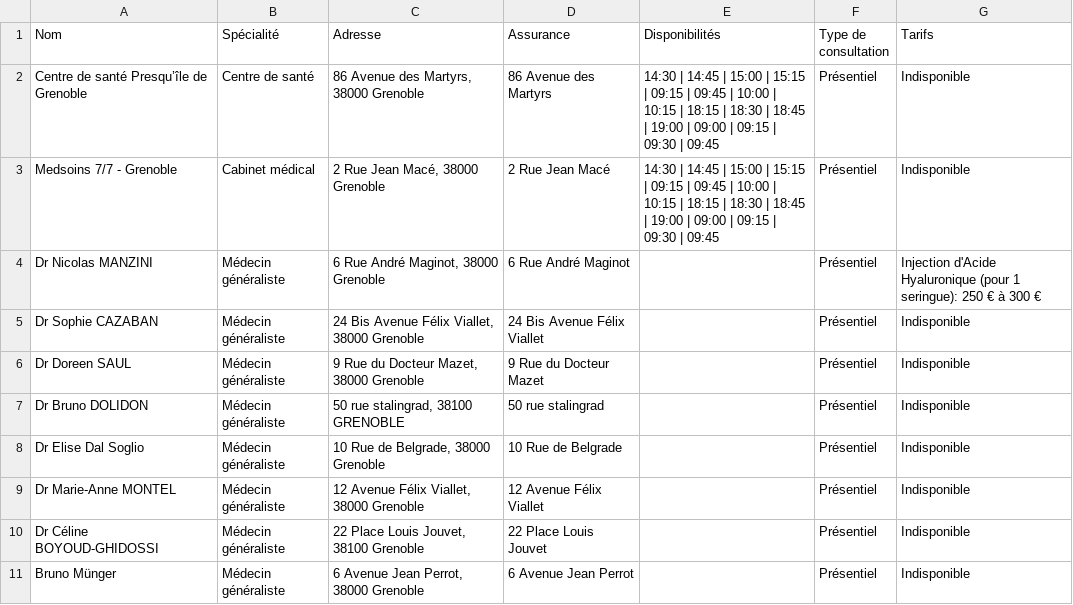
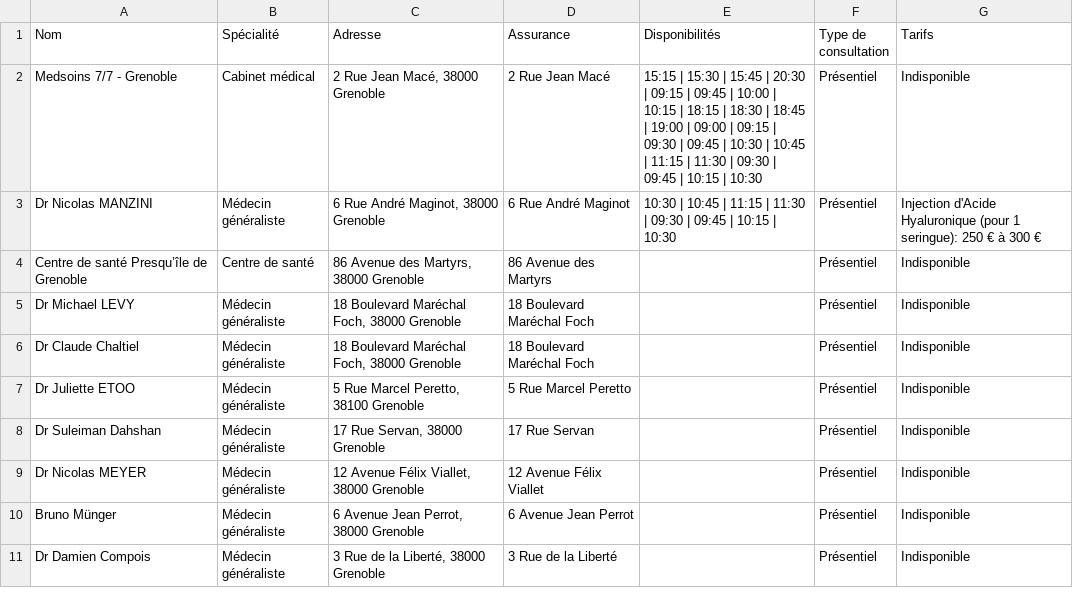
Before and after one commit to Aymanehajli/Web_scraping, a CSV file: TP2/doctolib_results.csv, drawn as a sheet.

```diff
--- a/TP2/doctolib_results.csv
+++ b/TP2/doctolib_results.csv
@@ -1,11 +1,11 @@
 Nom,Spécialité,Adresse,Assurance,Disponibilités,Type de consultation,Tarifs
-Centre de santé Presqu’île de Grenoble,Centre de santé,"86 Avenue des Martyrs, 38000 Grenoble",86 Avenue des Martyrs,14:30 | 14:45 | 15:00 | 15:15 | 09:15 | 09:45 | 10:00 | 10:15 | 18:15 | 18:30 | 18:45 | 19:00 | 09:00 | 09:15 | 09:30 | 09:45,Présentiel,Indisponible
-Medsoins 7/7 - Grenoble,Cabinet médical,"2 Rue Jean Macé, 38000 Grenoble",2 Rue Jean Macé,14:30 | 14:45 | 15:00 | 15:15 | 09:15 | 09:45 | 10:00 | 10:15 | 18:15 | 18:30 | 18:45 | 19:00 | 09:00 | 09:15 | 09:30 | 09:45,Présentiel,Indisponible
-Dr Nicolas MANZINI,Médecin généraliste,"6 Rue André Maginot, 38000 Grenoble",6 Rue André Maginot,,Présentiel,Injection d'Acide Hyaluronique (pour 1 seringue): 250 € à 300 €
-Dr Sophie CAZABAN,Médecin généraliste,"24 Bis Avenue Félix Viallet, 38000 Grenoble",24 Bis Avenue Félix Viallet,,Présentiel,Indisponible
-Dr Doreen SAUL,Médecin généraliste,"9 Rue du Docteur Mazet, 38000 Grenoble",9 Rue du Docteur Mazet,,Présentiel,Indisponible
-Dr Bruno DOLIDON,Médecin généraliste,"50 rue stalingrad, 38100 GRENOBLE",50 rue stalingrad,,Présentiel,Indisponible
-Dr Elise Dal Soglio,Médecin généraliste,"10 Rue de Belgrade, 38000 Grenoble",10 Rue de Belgrade,,Présentiel,Indisponible
-Dr Marie-Anne MONTEL,Médecin généraliste,"12 Avenue Félix Viallet, 38000 Grenoble",12 Avenue Félix Viallet,,Présentiel,Indisponible
-Dr Céline BOYOUD-GHIDOSSI,Médecin généraliste,"22 Place Louis Jouvet, 38100 Grenoble",22 Place Louis Jouvet,,Présentiel,Indisponible
+Medsoins 7/7 - Grenoble,Cabinet médical,"2 Rue Jean Macé, 38000 Grenoble",2 Rue Jean Macé,15:15 | 15:30 | 15:45 | 20:30 | 09:15 | 09:45 | 10:00 | 10:15 | 18:15 | 18:30 | 18:45 | 19:00 | 09:00 | 09:15 | 09:30 | 09:45 | 10:30 | 10:45 | 11:15 | 11:30 | 09:30 | 09:45 | 10:15 | 10:30,Présentiel,Indisponible
+Dr Nicolas MANZINI,Médecin généraliste,"6 Rue André Maginot, 38000 Grenoble",6 Rue André Maginot,10:30 | 10:45 | 11:15 | 11:30 | 09:30 | 09:45 | 10:15 | 10:30,Présentiel,Injection d'Acide Hyaluronique (pour 1 seringue): 250 € à 300 €
+Centre de santé Presqu’île de Grenoble,Centre de santé,"86 Avenue des Martyrs, 38000 Grenoble",86 Avenue des Martyrs,,Présentiel,Indisponible
+Dr Michael LEVY,Médecin généraliste,"18 Boulevard Maréchal Foch, 38000 Grenoble",18 Boulevard Maréchal Foch,,Présentiel,Indisponible
+Dr Claude Chaltiel,Médecin généraliste,"18 Boulevard Maréchal Foch, 38000 Grenoble",18 Boulevard Maréchal Foch,,Présentiel,Indisponible
+Dr Juliette ETOO,Médecin généraliste,"5 Rue Marcel Peretto, 38100 Grenoble",5 Rue Marcel Peretto,,Présentiel,Indisponible
+Dr Suleiman Dahshan,Médecin généraliste,"17 Rue Servan, 38000 Grenoble",17 Rue Servan,,Présentiel,Indisponible
+Dr Nicolas MEYER,Médecin généraliste,"12 Avenue Félix Viallet, 38000 Grenoble",12 Avenue Félix Viallet,,Présentiel,Indisponible
 Bruno Münger,Médecin généraliste,"6 Avenue Jean Perrot, 38000 Grenoble",6 Avenue Jean Perrot,,Présentiel,Indisponible
+Dr Damien Compois,Médecin généraliste,"3 Rue de la Liberté, 38000 Grenoble",3 Rue de la Liberté,,Présentiel,Indisponible
```
Also changed, not shown: 4 other files.
